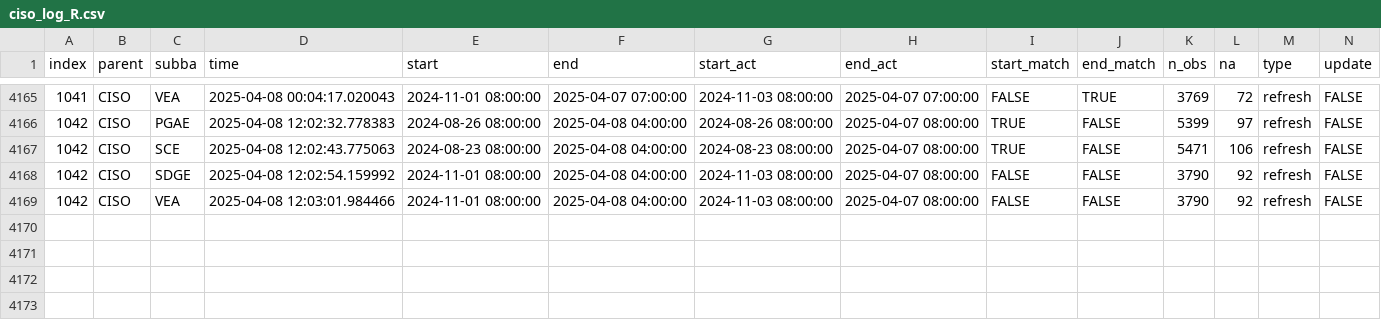
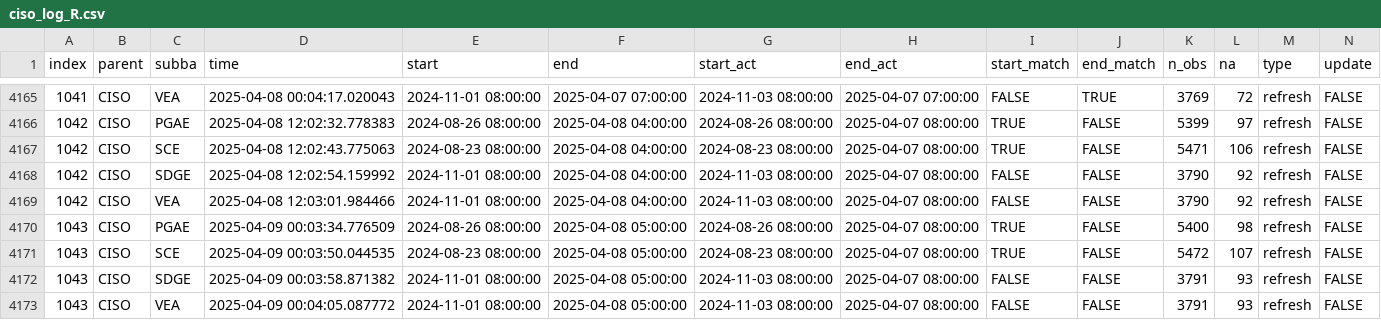
Before and after one commit to basillatif/data-pipeline-automation-with-github-actions, a CSV file: metadata/ciso_log_R.csv, drawn as a sheet; only a part is shown, gaps mark what is left out; rows hold the shown columns only; the diff names each change by its address in the sheet, - before the commit and + after, or states it on an @@ line.

Commit message:
Auto update of the data

```diff
--- a/metadata/ciso_log_R.csv
+++ b/metadata/ciso_log_R.csv
+row 4170: 1043 | CISO | PGAE | 2025-04-09 00:03:34.776509 | 2024-08-26 08:00:00 | 2025-04-08 05:00:00 | 2024-08-26 08:00:00 | 2025-04-07 08:00:00 | TRUE | FALSE | 5400 | 98 | refresh | FALSE
+row 4171: 1043 | CISO | SCE | 2025-04-09 00:03:50.044535 | 2024-08-23 08:00:00 | 2025-04-08 05:00:00 | 2024-08-23 08:00:00 | 2025-04-07 08:00:00 | TRUE | FALSE | 5472 | 107 | refresh | FALSE
+row 4172: 1043 | CISO | SDGE | 2025-04-09 00:03:58.871382 | 2024-11-01 08:00:00 | 2025-04-08 05:00:00 | 2024-11-03 08:00:00 | 2025-04-07 08:00:00 | FALSE | FALSE | 3791 | 93 | refresh | FALSE
+row 4173: 1043 | CISO | VEA | 2025-04-09 00:04:05.087772 | 2024-11-01 08:00:00 | 2025-04-08 05:00:00 | 2024-11-03 08:00:00 | 2025-04-07 08:00:00 | FALSE | FALSE | 3791 | 93 | refresh | FALSE
```
Also changed, not shown: 1 other file.
